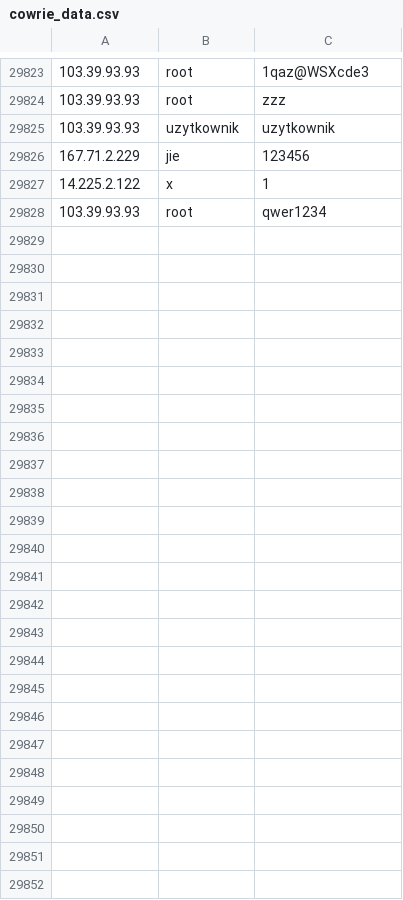
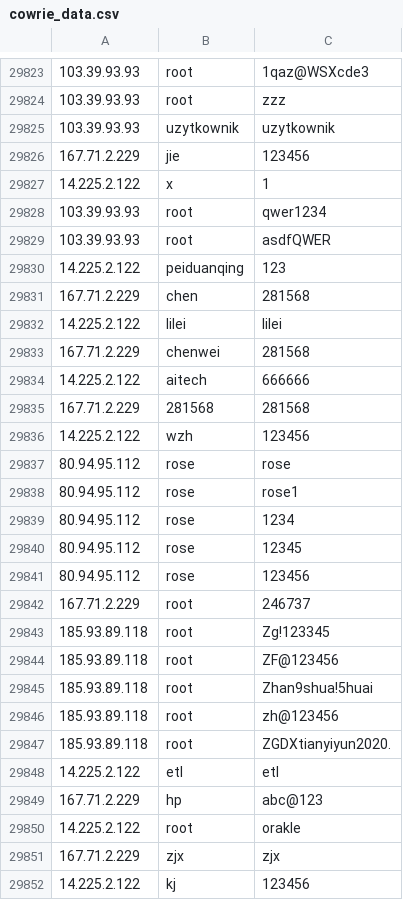
Before and after one commit to spydisec/honeypot-analyses, a CSV file: cowrie_data.csv, drawn as a sheet; only a part is shown, gaps mark what is left out; the diff names each change by its address in the sheet, - before the commit and + after, or states it on an @@ line.

Commit message:
Auto-commit: 2025-03-27 01:00:02 (UTC)

```diff
--- a/cowrie_data.csv
+++ b/cowrie_data.csv
+row 29829: 103.39.93.93 | root | asdfQWER
+row 29830: 14.225.2.122 | peiduanqing | 123
+row 29831: 167.71.2.229 | chen | 281568
+row 29832: 14.225.2.122 | lilei | lilei
+row 29833: 167.71.2.229 | chenwei | 281568
+row 29834: 14.225.2.122 | aitech | 666666
+row 29835: 167.71.2.229 | 281568 | 281568
+row 29836: 14.225.2.122 | wzh | 123456
+row 29837: 80.94.95.112 | rose | rose
+row 29838: 80.94.95.112 | rose | rose1
+row 29839: 80.94.95.112 | rose | 1234
+row 29840: 80.94.95.112 | rose | 12345
+row 29841: 80.94.95.112 | rose | 123456
+row 29842: 167.71.2.229 | root | 246737
+row 29843: 185.93.89.118 | root | Zg!123345
+row 29844: 185.93.89.118 | root | ZF@123456
+row 29845: 185.93.89.118 | root | Zhan9shua!5huai
+row 29846: 185.93.89.118 | root | zh@123456
+row 29847: 185.93.89.118 | root | ZGDXtianyiyun2020.
+row 29848: 14.225.2.122 | etl | etl
+row 29849: 167.71.2.229 | hp | abc@123
+row 29850: 14.225.2.122 | root | orakle
+row 29851: 167.71.2.229 | zjx | zjx
+row 29852: 14.225.2.122 | kj | 123456
```
